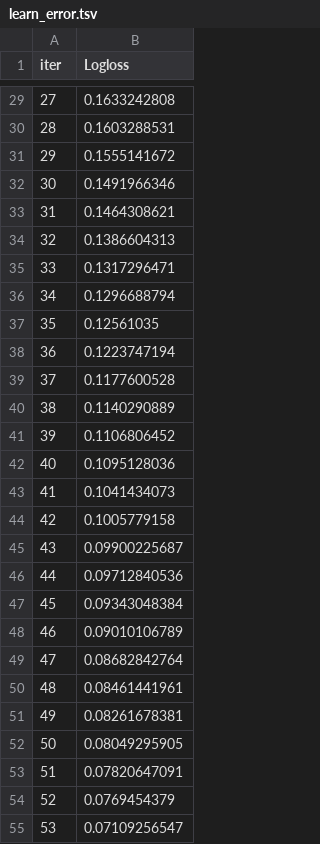
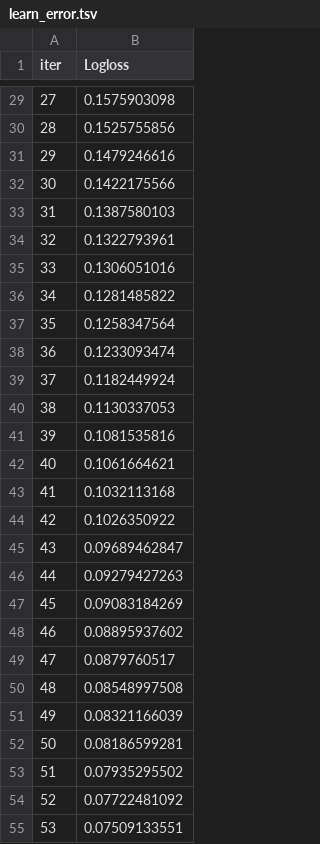
Before and after one commit to Sonil15/alt-credit-engine, a TSV file: catboost_info/learn_error.tsv, drawn as a sheet; only a part is shown, gaps mark what is left out; the diff covers the shown part only.

```diff
--- a/catboost_info/learn_error.tsv
+++ b/catboost_info/learn_error.tsv
@@ -29,27 +29,27 @@ iter	Logloss
-27	0.1633242808
-28	0.1603288531
-29	0.1555141672
-30	0.1491966346
-31	0.1464308621
-32	0.1386604313
-33	0.1317296471
-34	0.1296688794
-35	0.12561035
-36	0.1223747194
-37	0.1177600528
-38	0.1140290889
-39	0.1106806452
-40	0.1095128036
-41	0.1041434073
-42	0.1005779158
-43	0.09900225687
-44	0.09712840536
-45	0.09343048384
-46	0.09010106789
-47	0.08682842764
-48	0.08461441961
-49	0.08261678381
-50	0.08049295905
-51	0.07820647091
-52	0.0769454379
-53	0.07109256547
+27	0.1575903098
+28	0.1525755856
+29	0.1479246616
+30	0.1422175566
+31	0.1387580103
+32	0.1322793961
+33	0.1306051016
+34	0.1281485822
+35	0.1258347564
+36	0.1233093474
+37	0.1182449924
+38	0.1130337053
+39	0.1081535816
+40	0.1061664621
+41	0.1032113168
+42	0.1026350922
+43	0.09689462847
+44	0.09279427263
+45	0.09083184269
+46	0.08895937602
+47	0.0879760517
+48	0.08548997508
+49	0.08321166039
+50	0.08186599281
+51	0.07935295502
+52	0.07722481092
+53	0.07509133551
```
Also changed, not shown: 123 edited cells elsewhere in this file, catboost_info/time_left.tsv, 38 other files.
